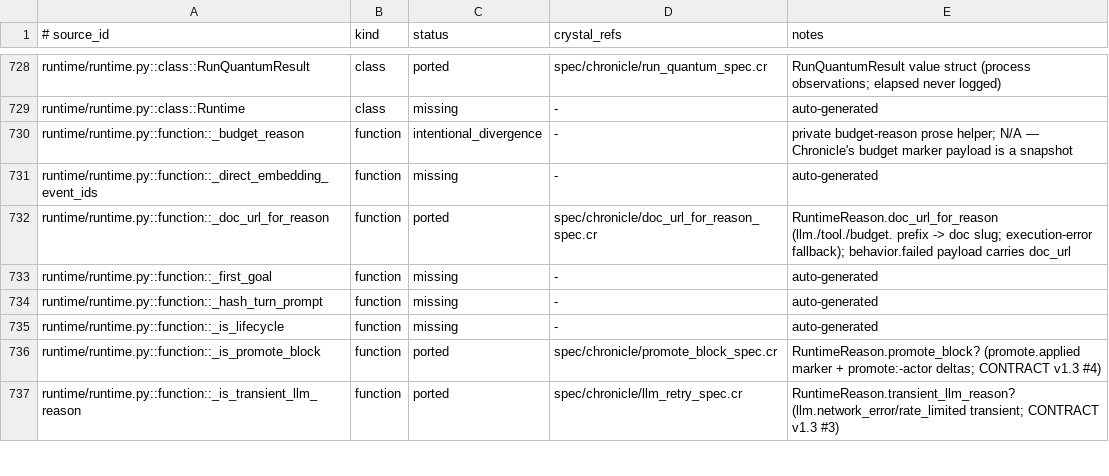
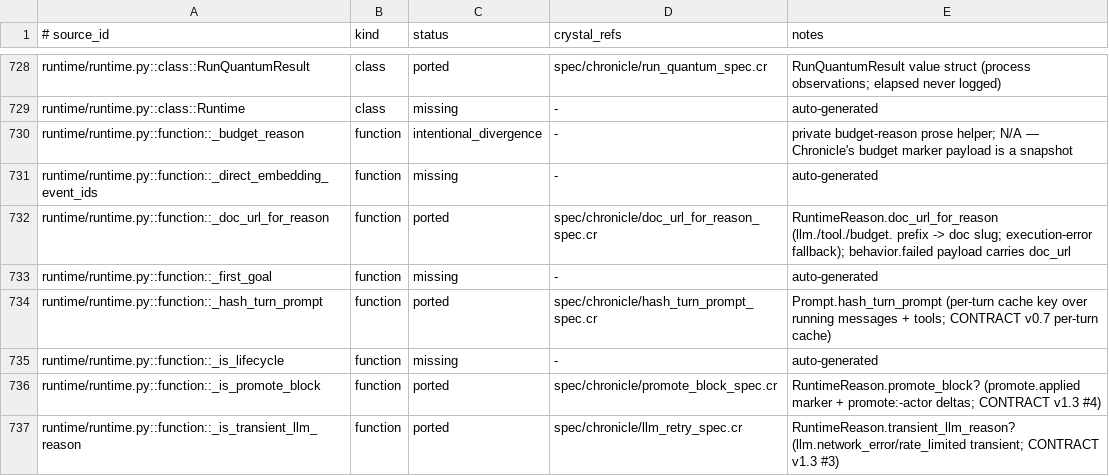
Before and after one commit to dsisnero/chronicle, a TSV file: plans/inventory/python_port_inventory.tsv, drawn as a sheet; only a part is shown, gaps mark what is left out.

Commit message:
port: per-turn prompt hash (runtime/runtime.py _hash_turn_prompt)
- Prompt.hash_turn_prompt: per-turn LLM cache key over the running
  messages list + tools (CONTRACT v0.7 per-turn cache decision)
- Implemented as hash_payload(canonical_prompt_payload(...)) with the
  turn's messages; mode contributes only when native (v1.3 #1 #7)
- Ported from activegraph runtime.py; spec/chronicle/hash_turn_prompt_spec.cr

```diff
--- a/plans/inventory/python_port_inventory.tsv
+++ b/plans/inventory/python_port_inventory.tsv
@@ -733,3 +733,3 @@ runtime/runtime.py::function::_doc_url_for_reason	function	ported	spec/chronicle
 runtime/runtime.py::function::_first_goal	function	missing	-	auto-generated
-runtime/runtime.py::function::_hash_turn_prompt	function	missing	-	auto-generated
+runtime/runtime.py::function::_hash_turn_prompt	function	ported	spec/chronicle/hash_turn_prompt_spec.cr	Prompt.hash_turn_prompt (per-turn cache key over running messages + tools; CONTRACT v0.7 per-turn cache)
 runtime/runtime.py::function::_is_lifecycle	function	missing	-	auto-generated
```
Also changed, not shown: 3 other files.
